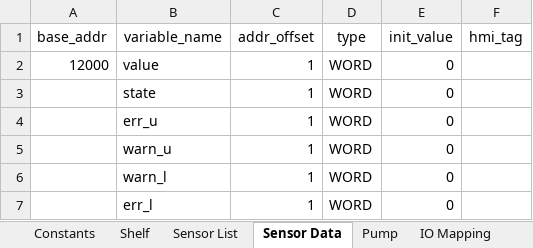
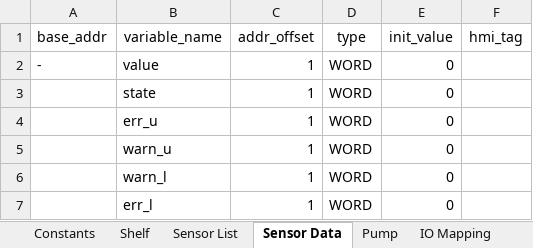
Before and after one commit to clairetanhj/EllementoVariable, an Excel workbook: global_variable_template_new.xlsx, sheet Sensor Data, drawn as a sheet; values as stored, in another font and other column widths than the file's, no borders; the diff names each change by its address in the sheet, - before the commit and + after, or states it on an @@ line.

Commit message:
update sensor base addr

```diff
--- a/global_variable_template_new.xlsx (sheet Sensor Data)
+++ b/global_variable_template_new.xlsx (sheet Sensor Data)
-A2 (base_addr): 12000
+A2 (base_addr): -
```
Also changed, not shown: 1 other file.
